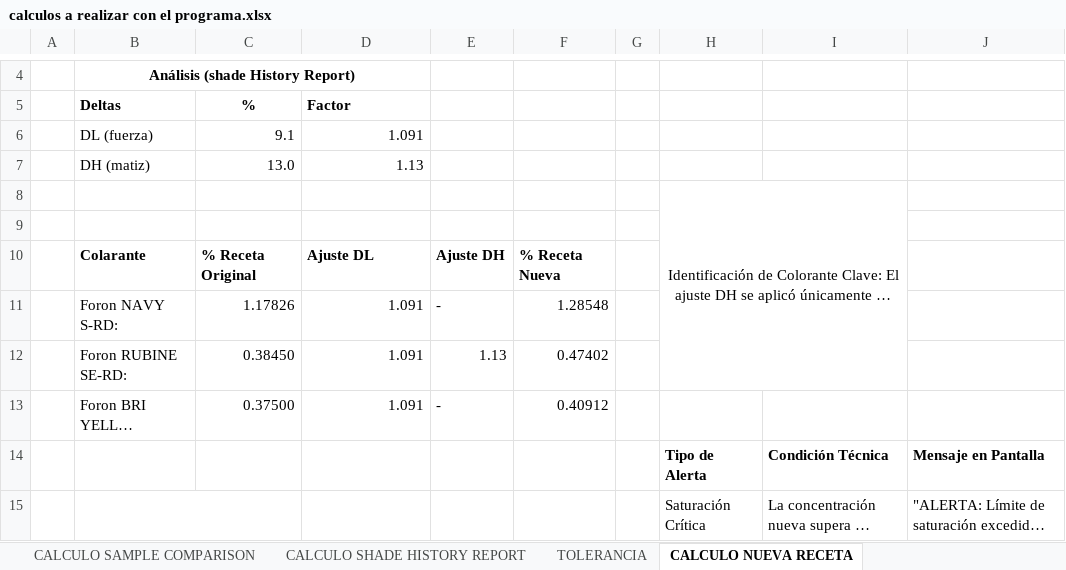
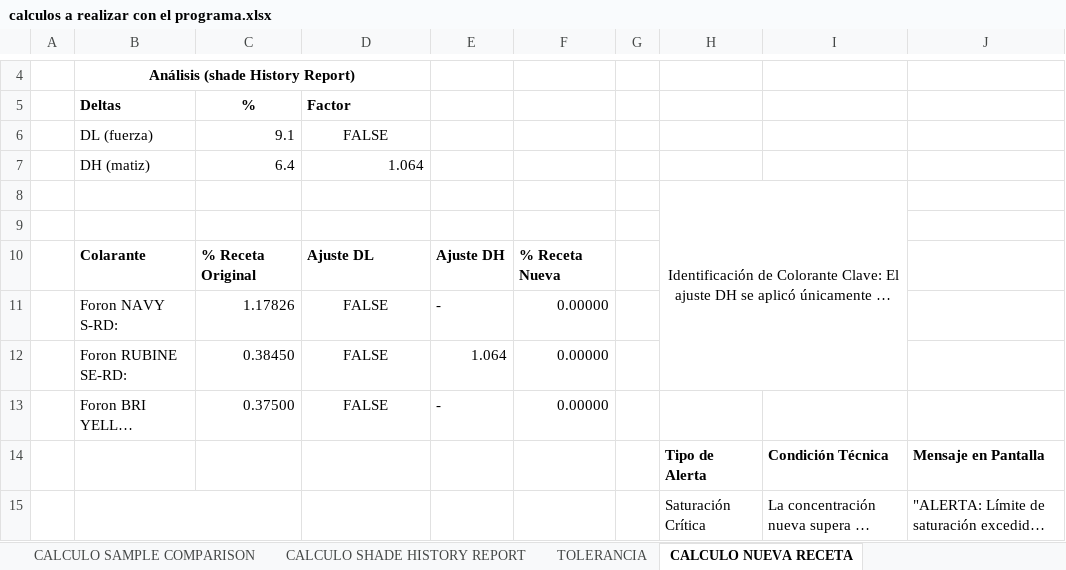
Before and after one commit to elkinquebrada/Colorimetria, an Excel workbook: Color/LogicDocs/calculos a realizar con el programa.xlsx, sheet CALCULO NUEVA RECETA, drawn as a sheet; only a part is shown, gaps mark what is left out; long unchanged cells end in …; values as stored, in another font and other column widths than the file's, no borders; removed rows and columns are numbered as before the commit, all else as after; the diff names each change by its address in the sheet, - before the commit and + after, or states it on an @@ line.

```diff
--- a/Color/LogicDocs/calculos a realizar con el programa.xlsx (sheet CALCULO NUEVA RECETA)
+++ b/Color/LogicDocs/calculos a realizar con el programa.xlsx (sheet CALCULO NUEVA RECETA)
-D6 (Factor): 1.091
+D6 (Factor): FALSE
-D6 alignment: right
+D6 alignment: center
-row 7:  | DH (matiz) | 13.0 | 1.13
+row 7:  | DH (matiz) | 6.4 | 1.064
-D11 (Factor): 1.091
+D11 (Factor): FALSE
-D11 alignment: right
+D11 alignment: center
-F11: 1.28548
+F11: 0.00000
-row 12:  | Foron RUBINE SE-RD: | 0.38450 | 1.091 | 1.13 | 0.47402
+row 12:  | Foron RUBINE SE-RD: | 0.38450 | FALSE | 1.064 | 0.00000
-D13 (Factor): 1.091
+D13 (Factor): FALSE
-D13 alignment: right
+D13 alignment: center
-F13: 0.40912
+F13: 0.00000
```
Also changed, not shown: 2 other files.
